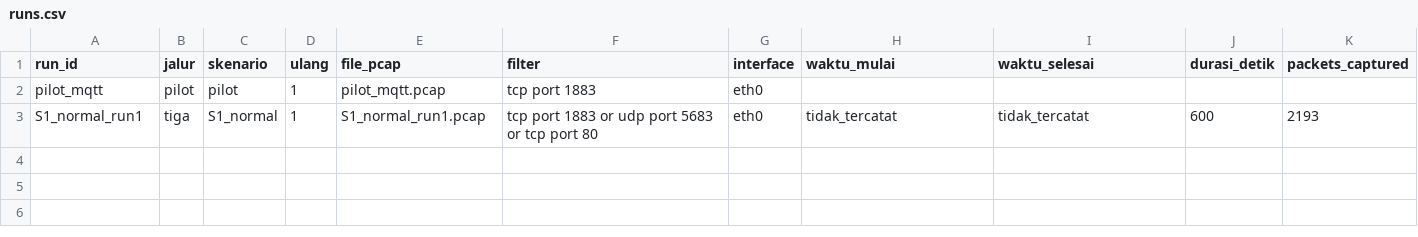
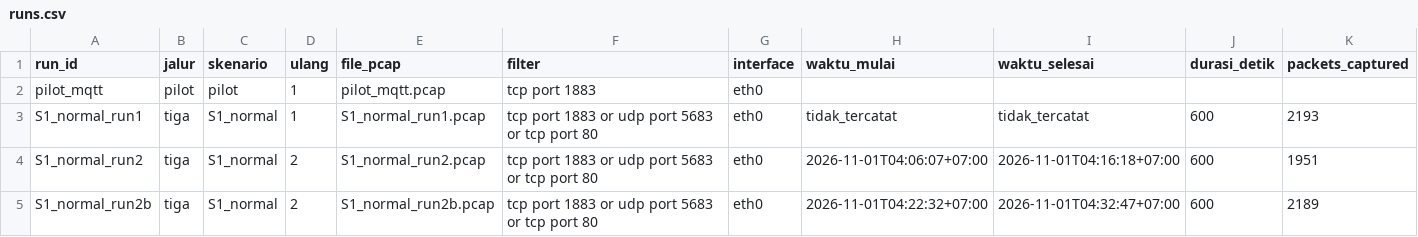
Before and after one commit to BayAndika/iot-traffic-generator-analyzer, a CSV file: metadata/runs.csv, drawn as a sheet; only a part is shown; rows hold the shown columns only; the diff names each change by its address in the sheet, - before the commit and + after, or states it on an @@ line.

```diff
--- a/metadata/runs.csv
+++ b/metadata/runs.csv
+row 4: S1_normal_run2 | tiga | S1_normal | 2 | S1_normal_run2.pcap | tcp port 1883 or udp port 5683 or tcp port 80 | eth0 | 2026-11-01T04:06:07+07:00 | 2026-11-01T04:16:18+07:00 | 600 | 1951
+row 5: S1_normal_run2b | tiga | S1_normal | 2 | S1_normal_run2b.pcap | tcp port 1883 or udp port 5683 or tcp port 80 | eth0 | 2026-11-01T04:22:32+07:00 | 2026-11-01T04:32:47+07:00 | 600 | 2189
```
